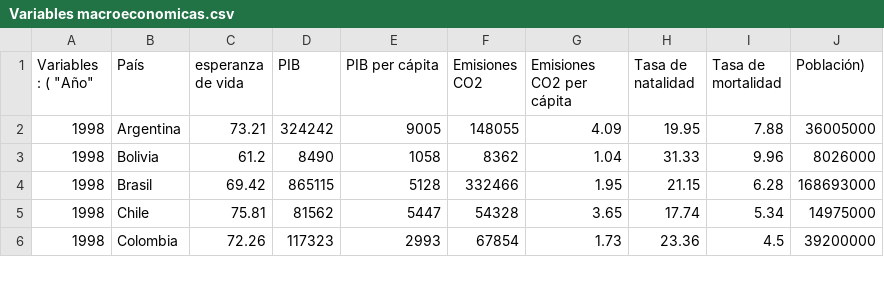
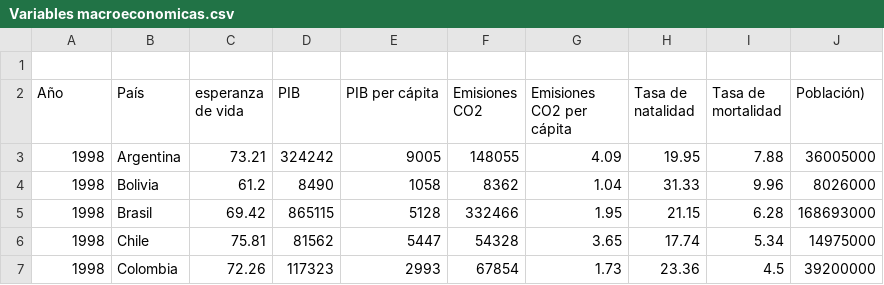
Before and after one commit to Carolina3319/pandas, a CSV file: Variables macroeconomicas.csv, drawn as a sheet; only a part is shown.

Commit message:
Update Variables macroeconomicas.csv

```diff
--- a/Variables macroeconomicas.csv
+++ b/Variables macroeconomicas.csv
@@ -1,2 +1,3 @@
-Variables : ( "Año" ; "País" ; "esperanza de vida" ; "PIB" ; "PIB per cápita" ; "Emisiones CO2" ; "Emisiones CO2 per cápita" ; "Tasa de natalidad" ; "Tasa de mortalidad" ; "Población")
+;;;;;;;;;;;;;;;;;;;;;;
+"Año" ; "País" ; "esperanza de vida" ; "PIB" ; "PIB per cápita" ; "Emisiones CO2" ; "Emisiones CO2 per cápita" ; "Tasa de natalidad" ; "Tasa de mortalidad" ; "Población")
 1998;Argentina;73.21;324242;9005;148055;4.09;19.95;7.88;36005000
```
